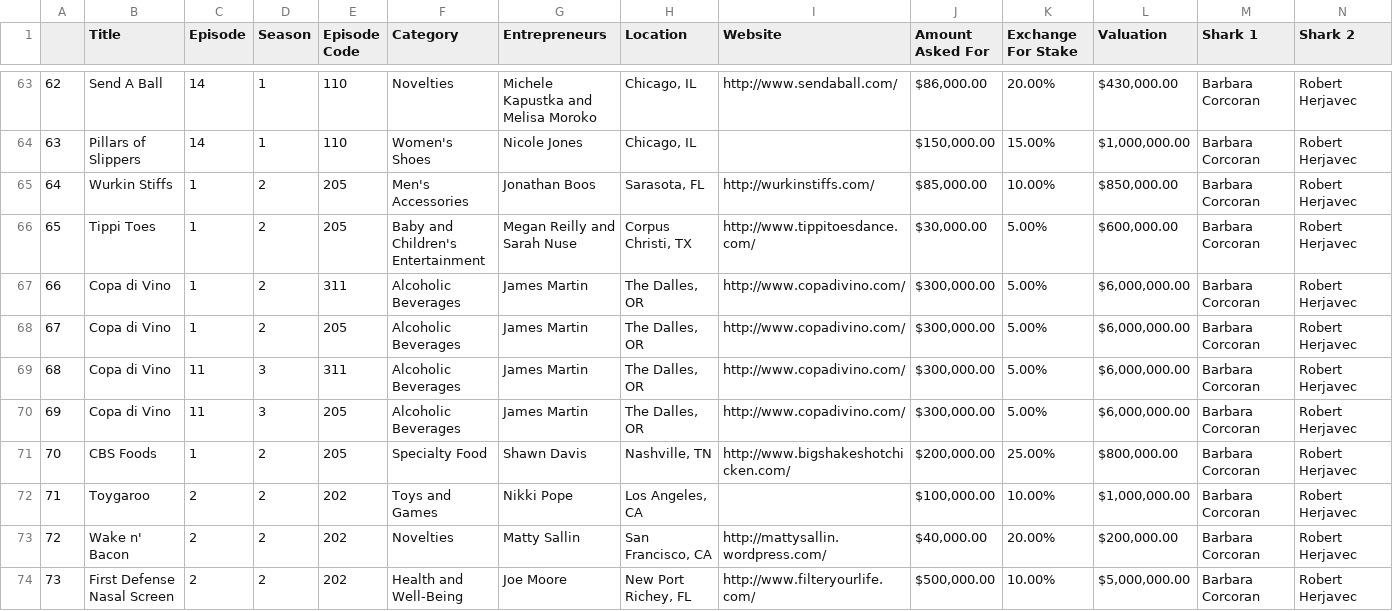
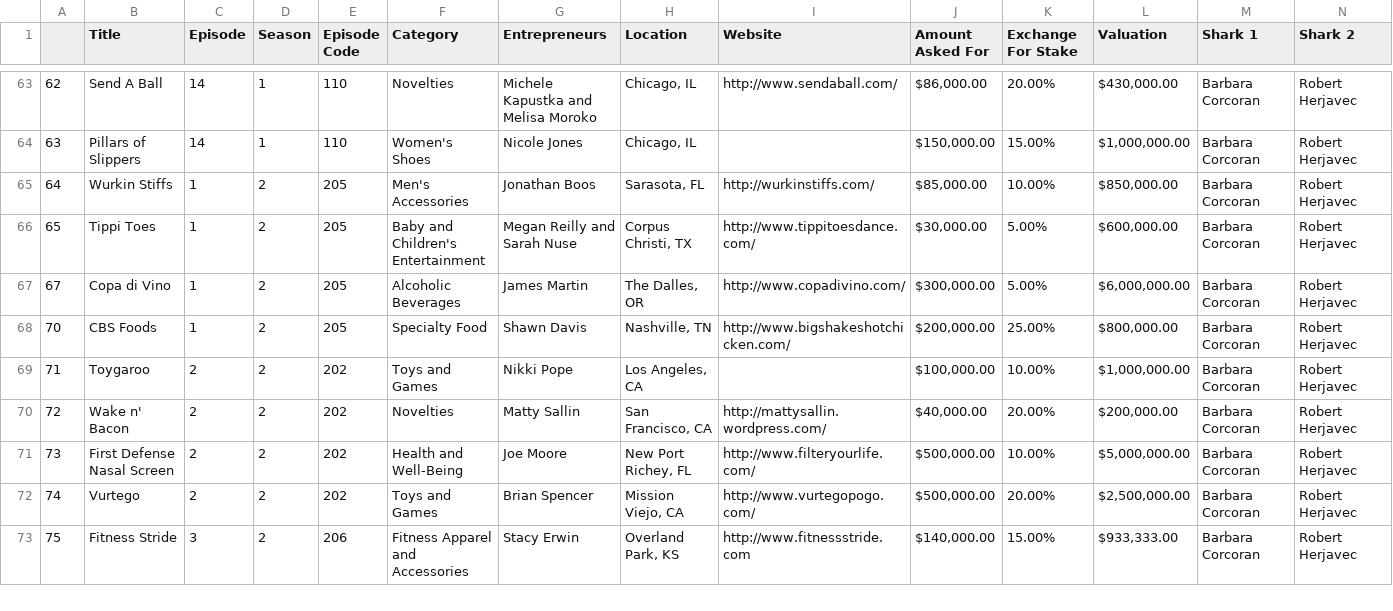
Before and after one commit to tristanpserigny/project-2, a CSV file: data/raw/CleanedmergedSharkTankData.csv, drawn as a sheet; only a part is shown, gaps mark what is left out; the shorter side is filled out with more unchanged rows; rows hold the shown columns only; the diff names each change by its address in the sheet, - before the commit and + after, or states it on an @@ line.

Commit message:
Deleted Known Repeats

```diff
--- a/data/raw/CleanedmergedSharkTankData.csv
+++ b/data/raw/CleanedmergedSharkTankData.csv
-row 67: 66 | Copa di Vino | 1 | 2 | 311 | Alcoholic Beverages | James Martin | The Dalles, OR | http://www.copadivino.com/ | $300,000.00 | 5.00% | $6,000,000.00 | Barbara Corcoran | Robert Herjavec
-row 69: 68 | Copa di Vino | 11 | 3 | 311 | Alcoholic Beverages | James Martin | The Dalles, OR | http://www.copadivino.com/ | $300,000.00 | 5.00% | $6,000,000.00 | Barbara Corcoran | Robert Herjavec
-row 70: 69 | Copa di Vino | 11 | 3 | 205 | Alcoholic Beverages | James Martin | The Dalles, OR | http://www.copadivino.com/ | $300,000.00 | 5.00% | $6,000,000.00 | Barbara Corcoran | Robert Herjavec
```
